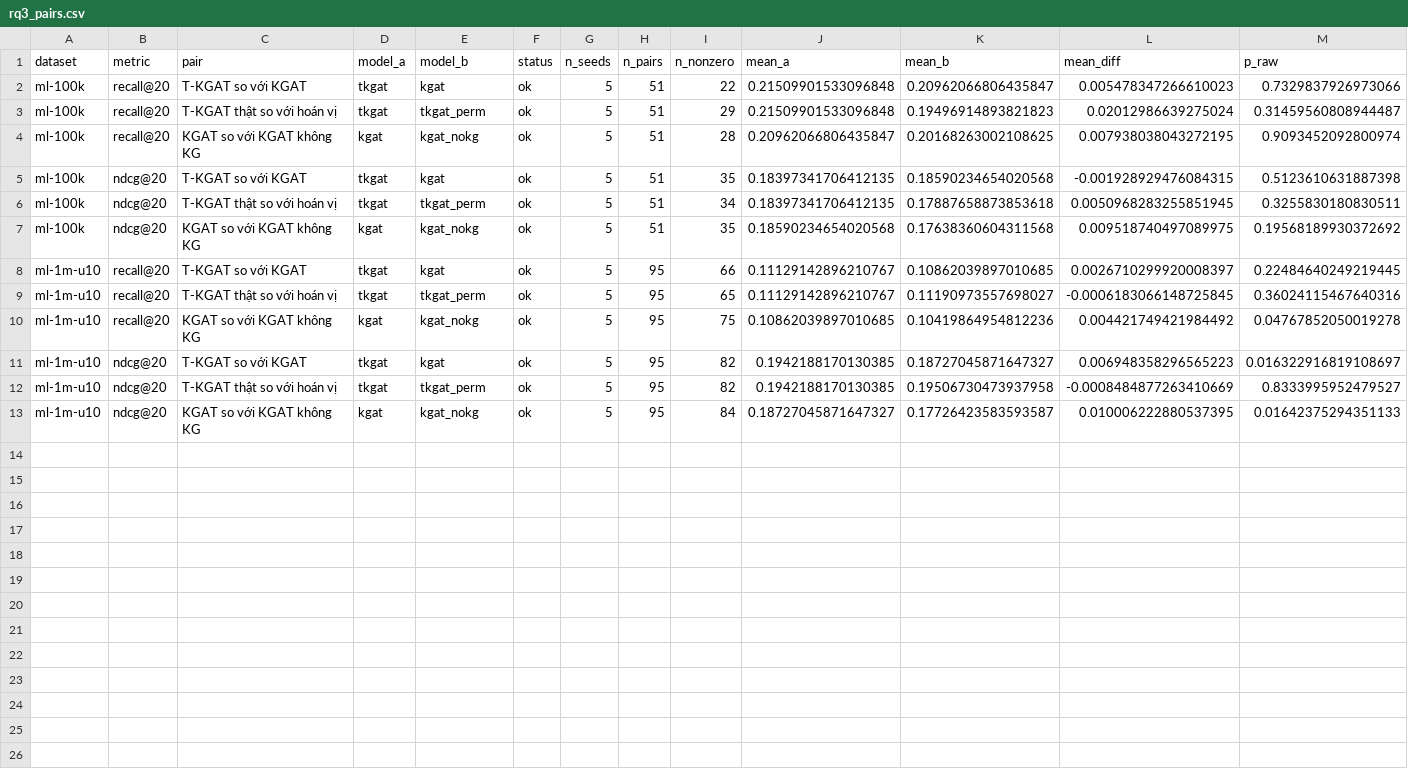
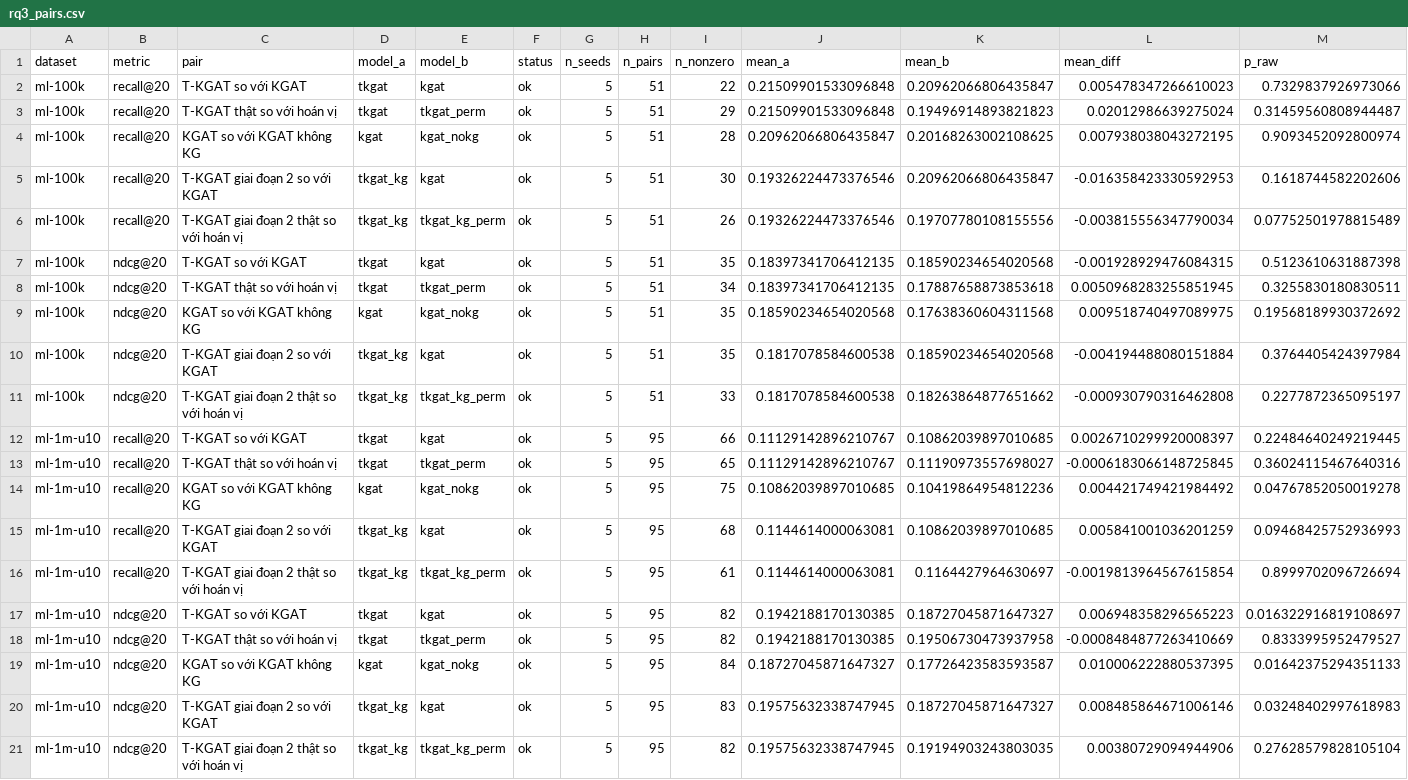
Before and after one commit to DomQuangMinhTriet/t-kgat, a CSV file: results/rq3_pairs.csv, drawn as a sheet; only a part is shown; rows hold the shown columns only; the diff names each change by its address in the sheet, - before the commit and + after, or states it on an @@ line.

```diff
--- a/results/rq3_pairs.csv
+++ b/results/rq3_pairs.csv
+row 5: ml-100k | recall@20 | T-KGAT giai đoạn 2 so với KGAT | tkgat_kg | kgat | ok | 5 | 51 | 30 | 0.19326224473376546 | 0.20962066806435847 | -0.016358423330592953 | 0.1618744582202606
+row 6: ml-100k | recall@20 | T-KGAT giai đoạn 2 thật so với hoán vị | tkgat_kg | tkgat_kg_perm | ok | 5 | 51 | 26 | 0.19326224473376546 | 0.19707780108155556 | -0.003815556347790034 | 0.07752501978815489
+row 10: ml-100k | ndcg@20 | T-KGAT giai đoạn 2 so với KGAT | tkgat_kg | kgat | ok | 5 | 51 | 35 | 0.1817078584600538 | 0.18590234654020568 | -0.004194488080151884 | 0.3764405424397984
+row 11: ml-100k | ndcg@20 | T-KGAT giai đoạn 2 thật so với hoán vị | tkgat_kg | tkgat_kg_perm | ok | 5 | 51 | 33 | 0.1817078584600538 | 0.18263864877651662 | -0.000930790316462808 | 0.2277872365095197
+row 15: ml-1m-u10 | recall@20 | T-KGAT giai đoạn 2 so với KGAT | tkgat_kg | kgat | ok | 5 | 95 | 68 | 0.1144614000063081 | 0.10862039897010685 | 0.005841001036201259 | 0.09468425752936993
+row 16: ml-1m-u10 | recall@20 | T-KGAT giai đoạn 2 thật so với hoán vị | tkgat_kg | tkgat_kg_perm | ok | 5 | 95 | 61 | 0.1144614000063081 | 0.1164427964630697 | -0.0019813964567615854 | 0.8999702096726694
+row 20: ml-1m-u10 | ndcg@20 | T-KGAT giai đoạn 2 so với KGAT | tkgat_kg | kgat | ok | 5 | 95 | 83 | 0.19575632338747945 | 0.18727045871647327 | 0.008485864671006146 | 0.03248402997618983
+row 21: ml-1m-u10 | ndcg@20 | T-KGAT giai đoạn 2 thật so với hoán vị | tkgat_kg | tkgat_kg_perm | ok | 5 | 95 | 82 | 0.19575632338747945 | 0.19194903243803035 | 0.00380729094944906 | 0.27628579828105104
```
Also changed, not shown: results/rq3_models.csv, 6 other files.
